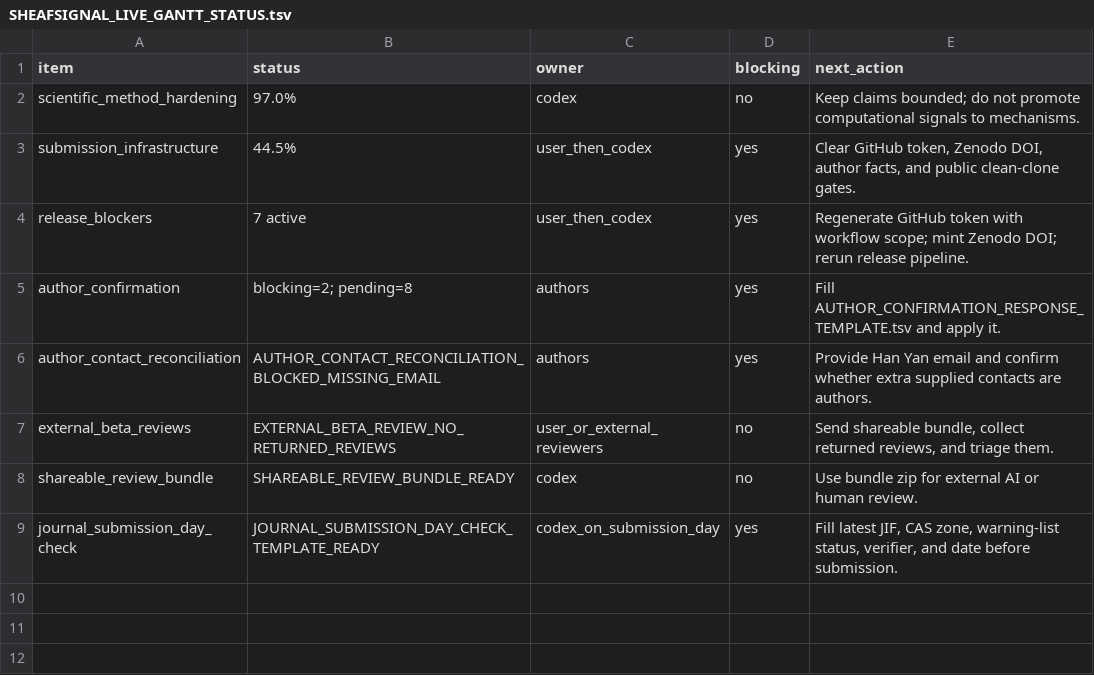
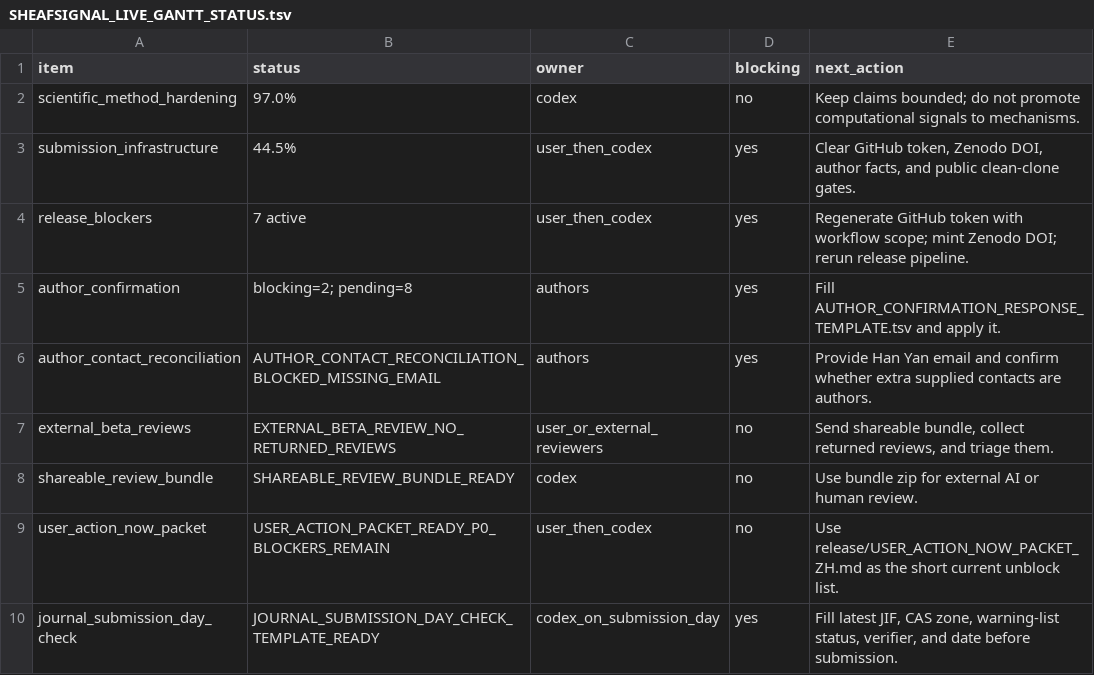
Before and after one commit to healthgreat/SheafSignal, a TSV file: manuscript/SHEAFSIGNAL_LIVE_GANTT_STATUS.tsv, drawn as a sheet.

Commit message:
Add current user action unblock packet

```diff
--- a/manuscript/SHEAFSIGNAL_LIVE_GANTT_STATUS.tsv
+++ b/manuscript/SHEAFSIGNAL_LIVE_GANTT_STATUS.tsv
@@ -8,2 +8,3 @@ external_beta_reviews	EXTERNAL_BETA_REVIEW_NO_RETURNED_REVIEWS	user_or_external_
 shareable_review_bundle	SHAREABLE_REVIEW_BUNDLE_READY	codex	no	Use bundle zip for external AI or human review.
+user_action_now_packet	USER_ACTION_PACKET_READY_P0_BLOCKERS_REMAIN	user_then_codex	no	Use release/USER_ACTION_NOW_PACKET_ZH.md as the short current unblock list.
 journal_submission_day_check	JOURNAL_SUBMISSION_DAY_CHECK_TEMPLATE_READY	codex_on_submission_day	yes	Fill latest JIF, CAS zone, warning-list status, verifier, and date before submission.
```
Also changed, not shown: 8 other files.
